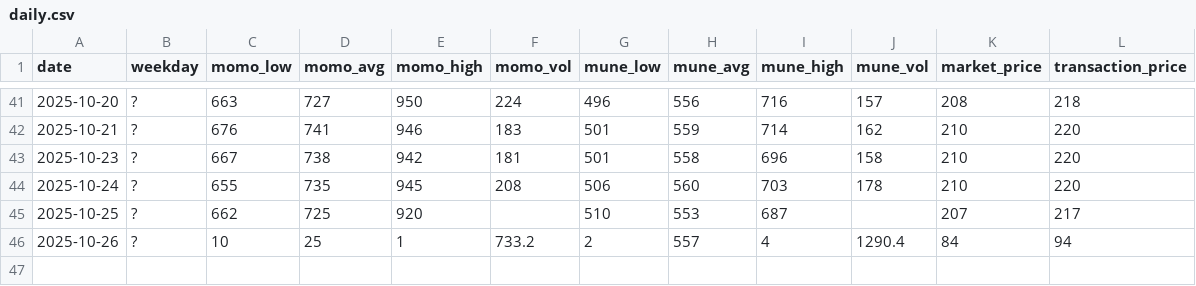
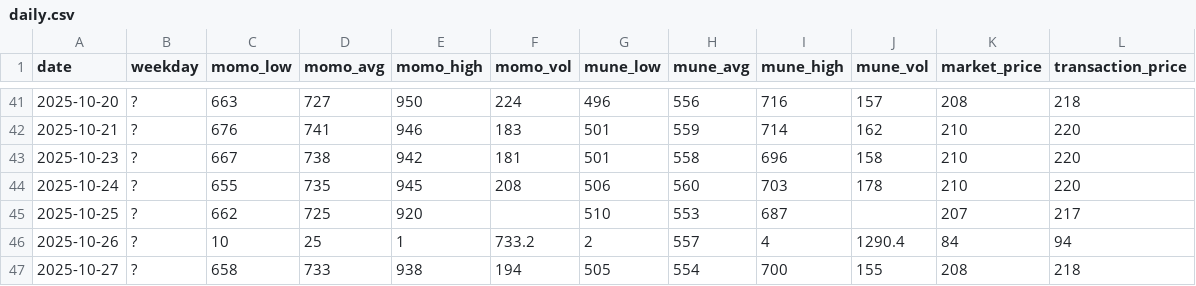
Before and after one commit to ricesan7/chicken-price, a CSV file: docs/data/daily.csv, drawn as a sheet; only a part is shown, gaps mark what is left out.

Commit message:
chore(data): update docs/data/daily.csv

```diff
--- a/docs/data/daily.csv
+++ b/docs/data/daily.csv
@@ -46 +46,2 @@ date,weekday,momo_low,momo_avg,momo_high,momo_vol,mune_low,mune_avg,mune_high,mu
 2025-10-26,?,10,25,1,733.2,2,557,4,1290.4,84,94
+2025-10-27,?,658,733,938,194,505,554,700,155,208,218
```
